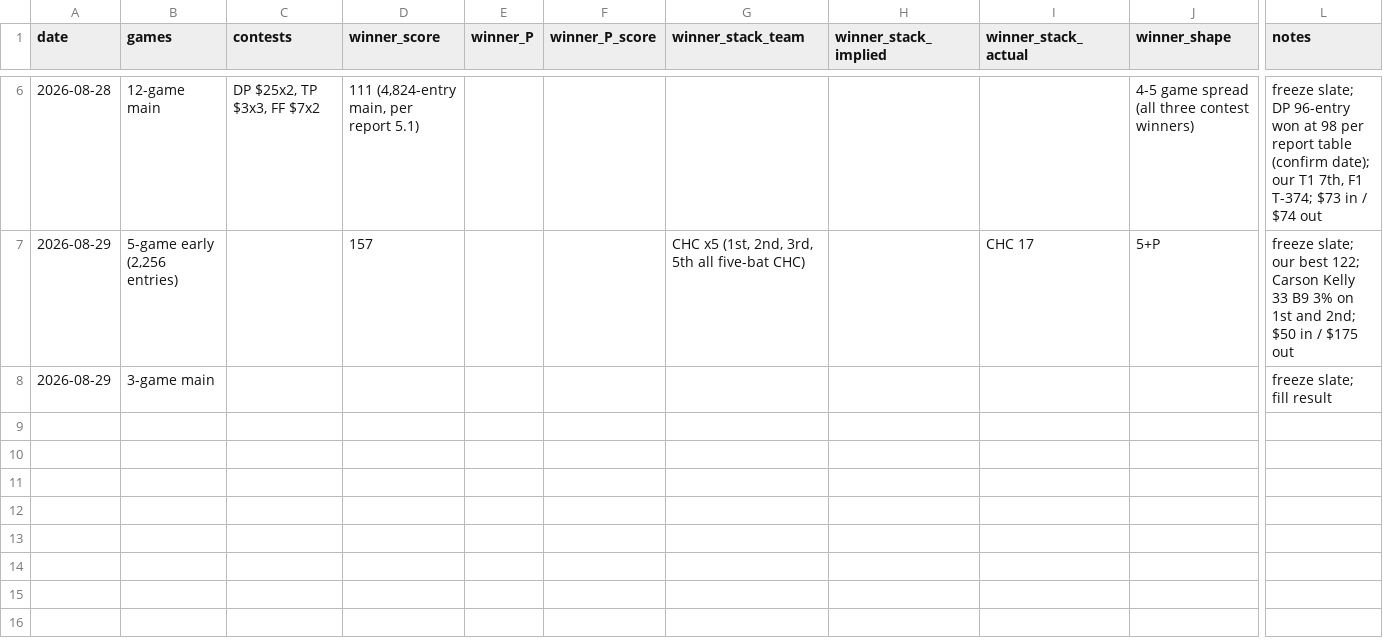
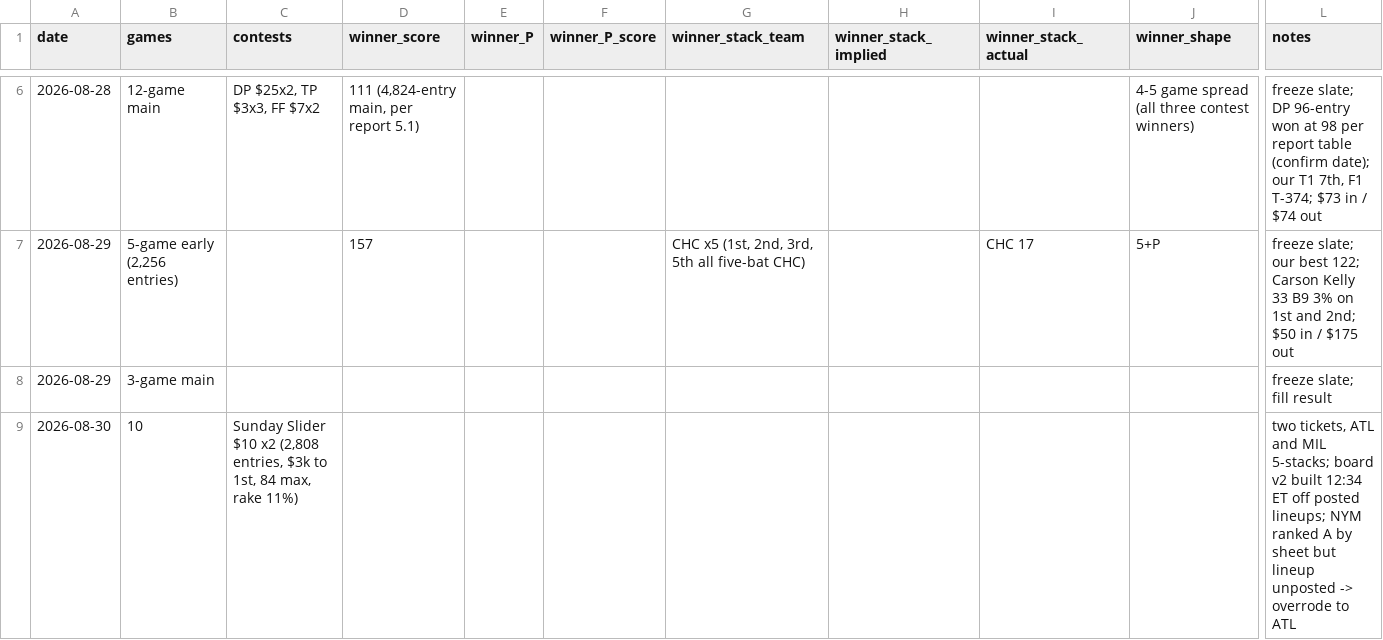
Before and after one commit to coinflipatm/ud-mlb-data, a CSV file: logs/slates.csv, drawn as a sheet; only a part is shown, gaps mark what is left out; rows hold the shown columns only; the diff names each change by its address in the sheet, - before the commit and + after, or states it on an @@ line.

```diff
--- a/logs/slates.csv
+++ b/logs/slates.csv
+row 9: 2026-08-30 | 10 | Sunday Slider $10 x2 (2,808 entries, $3k to 1st, 84 max, rake 11%) |  |  |  |  |  |  |  | two tickets, ATL and MIL 5-stacks; board v2 built 12:34 ET off posted lineups; NYM ranked A by sheet but lineup unposted -> overrode to ATL
```
Also changed, not shown: logs/money.csv, logs/observations.csv, 14 other files.
